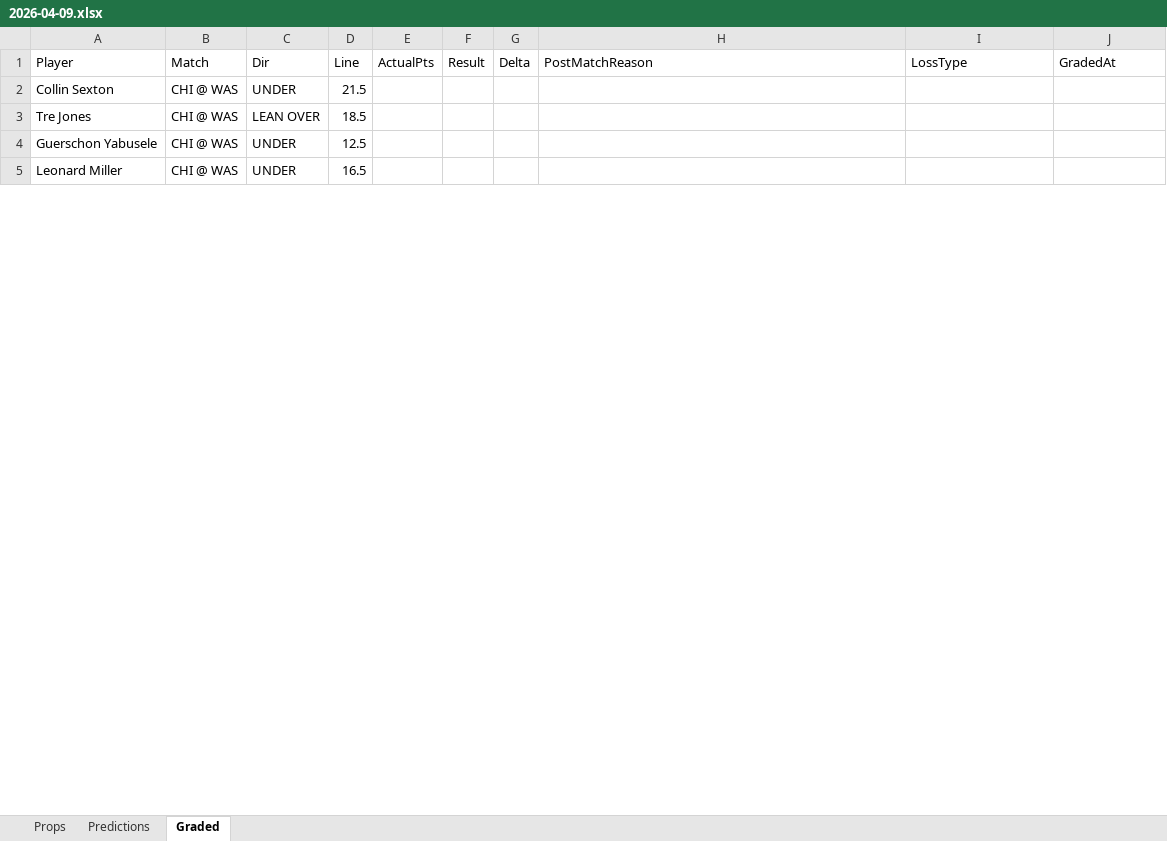
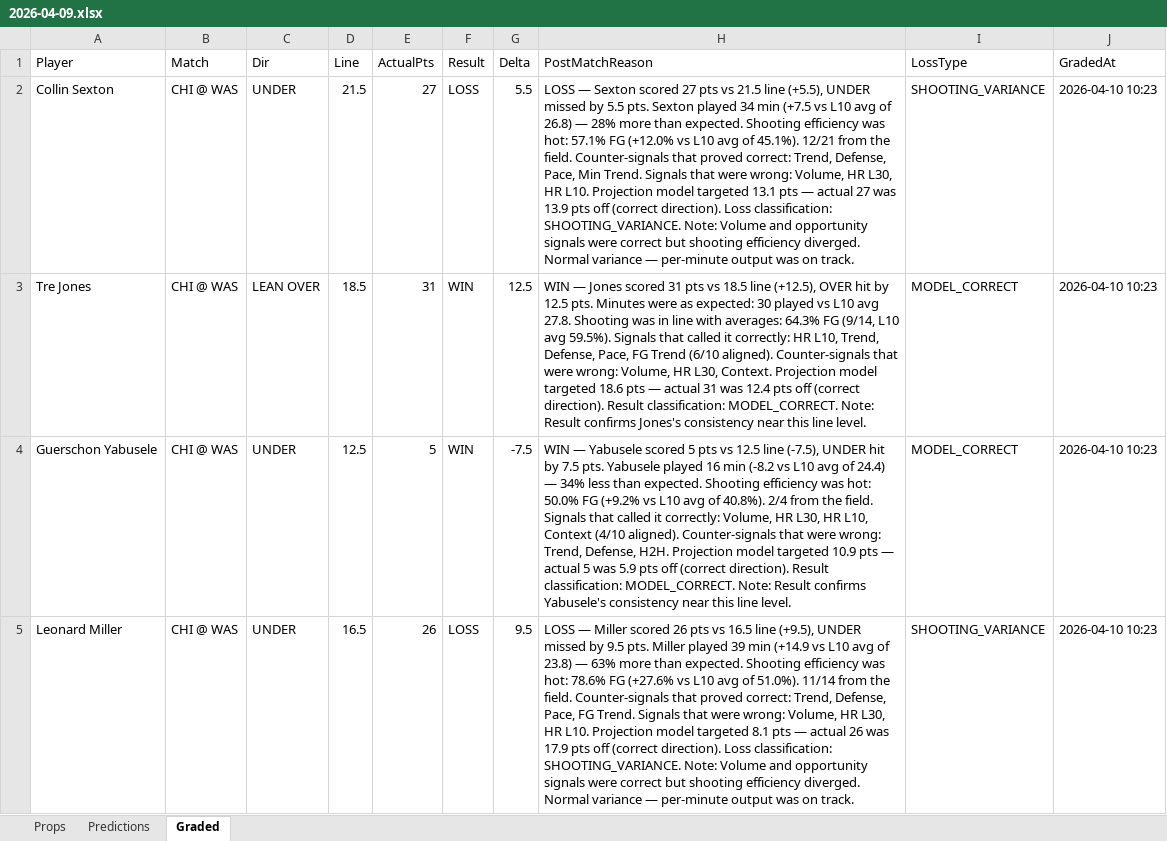
Before and after one commit to iamwerewolf1007/PropEdgeV9.2, an Excel workbook: daily/2026-04-09.xlsx, sheet Graded, drawn as a sheet; only a part is shown; values as stored, in another font and other column widths than the file's, no cell formats; the diff covers the shown part only; the diff names each change by its address in the sheet, - before the commit and + after, or states it on an @@ line.

Commit message:
B0: grade 2026-04-09

```diff
--- a/daily/2026-04-09.xlsx (sheet Graded)
+++ b/daily/2026-04-09.xlsx (sheet Graded)
-E2 (ActualPts): (empty)
+E2 (ActualPts): 27
-F2 (Result): (empty)
+F2 (Result): LOSS
-G2 (Delta): (empty)
+G2 (Delta): 5.5
-H2 (PostMatchReason): (empty)
+H2 (PostMatchReason): LOSS — Sexton scored 27 pts vs 21.5 line (+5.5), UNDER missed by 5.5 pts. Sexton played 34 min (+7.5 vs L10 avg of 26.8) — 28% more than expected. Shooting efficiency was hot: 57.1% FG (+12.0% vs L10 avg of 45.1%). 12/21 from the field. Counter-signals that proved correct: Trend, Defense, Pace, Min Trend. Signals that were wrong: Volume, HR L30, HR L10. Projection model targeted 13.1 pts — actual 27 was 13.9 pts off (correct direction). Loss classification: SHOOTING_VARIANCE. Note: Volume and opportunity signals were correct but shooting efficiency diverged. Normal variance — per-minute output was on track.
-I2 (LossType): (empty)
+I2 (LossType): SHOOTING_VARIANCE
-J2:J5 (GradedAt): (empty)
+J2:J5 (GradedAt): 2026-04-10 10:23
-E3 (ActualPts): (empty)
+E3 (ActualPts): 31
-F3:F4 (Result): (empty)
+F3:F4 (Result): WIN
-G3 (Delta): (empty)
+G3 (Delta): 12.5
-H3 (PostMatchReason): (empty)
+H3 (PostMatchReason): WIN — Jones scored 31 pts vs 18.5 line (+12.5), OVER hit by 12.5 pts. Minutes were as expected: 30 played vs L10 avg 27.8. Shooting was in line with averages: 64.3% FG (9/14, L10 avg 59.5%). Signals that called it correctly: HR L10, Trend, Defense, Pace, FG Trend (6/10 aligned). Counter-signals that were wrong: Volume, HR L30, Context. Projection model targeted 18.6 pts — actual 31 was 12.4 pts off (correct direction). Result classification: MODEL_CORRECT. Note: Result confirms Jones's consistency near this line level.
-I3:I4 (LossType): (empty)
+I3:I4 (LossType): MODEL_CORRECT
-E4 (ActualPts): (empty)
+E4 (ActualPts): 5
-G4 (Delta): (empty)
+G4 (Delta): -7.5
-H4 (PostMatchReason): (empty)
+H4 (PostMatchReason): WIN — Yabusele scored 5 pts vs 12.5 line (-7.5), UNDER hit by 7.5 pts. Yabusele played 16 min (-8.2 vs L10 avg of 24.4) — 34% less than expected. Shooting efficiency was hot: 50.0% FG (+9.2% vs L10 avg of 40.8%). 2/4 from the field. Signals that called it correctly: Volume, HR L30, HR L10, Context (4/10 aligned). Counter-signals that were wrong: Trend, Defense, H2H. Projection model targeted 10.9 pts — actual 5 was 5.9 pts off (correct direction). Result classification: MODEL_CORRECT. Note: Result confirms Yabusele's consistency near this line level.
-E5 (ActualPts): (empty)
+E5 (ActualPts): 26
-F5 (Result): (empty)
+F5 (Result): LOSS
-G5 (Delta): (empty)
+G5 (Delta): 9.5
-H5 (PostMatchReason): (empty)
+H5 (PostMatchReason): LOSS — Miller scored 26 pts vs 16.5 line (+9.5), UNDER missed by 9.5 pts. Miller played 39 min (+14.9 vs L10 avg of 23.8) — 63% more than expected. Shooting efficiency was hot: 78.6% FG (+27.6% vs L10 avg of 51.0%). 11/14 from the field. Counter-signals that proved correct: Trend, Defense, Pace, FG Trend. Signals that were wrong: Volume, HR L30, HR L10. Projection model targeted 8.1 pts — actual 26 was 17.9 pts off (correct direction). Loss classification: SHOOTING_VARIANCE. Note: Volume and opportunity signals were correct but shooting efficiency diverged. Normal variance — per-minute output was on track.
-I5 (LossType): (empty)
+I5 (LossType): SHOOTING_VARIANCE
```
Also changed, not shown: 358 edited cells elsewhere in this sheet, cell formats, 6 other files.
